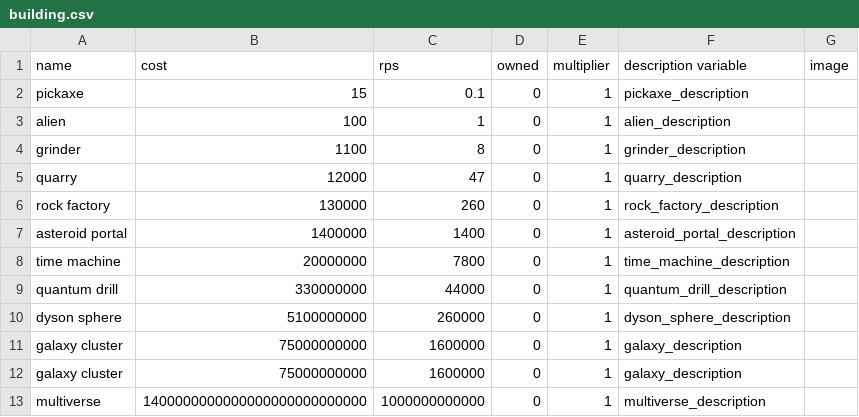
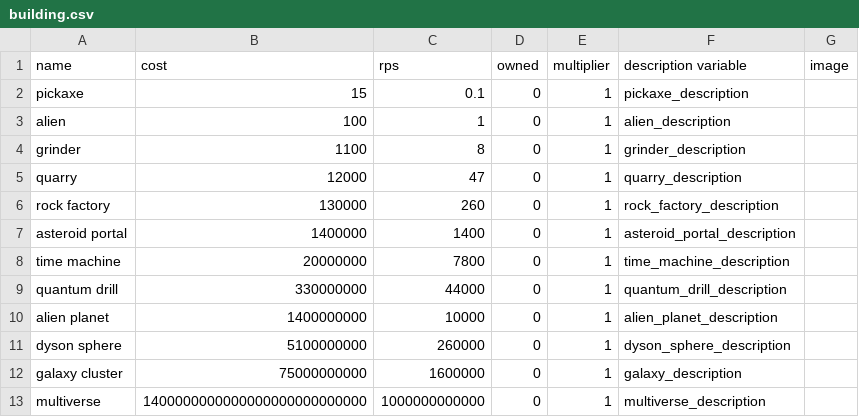
Before and after one commit to CheesyDevil/CP2_Final, a CSV file: Elijah/building.csv, drawn as a sheet; removed rows and columns are numbered as before the commit, all else as after; the diff names each change by its address in the sheet, - before the commit and + after, or states it on an @@ line.

```diff
--- a/Elijah/building.csv
+++ b/Elijah/building.csv
+row 10: alien planet | 1400000000 | 10000 | 0 | 1 | alien_planet_description
-row 11: galaxy cluster | 75000000000 | 1600000 | 0 | 1 | galaxy_description
```
Also changed, not shown: 4 other files.
